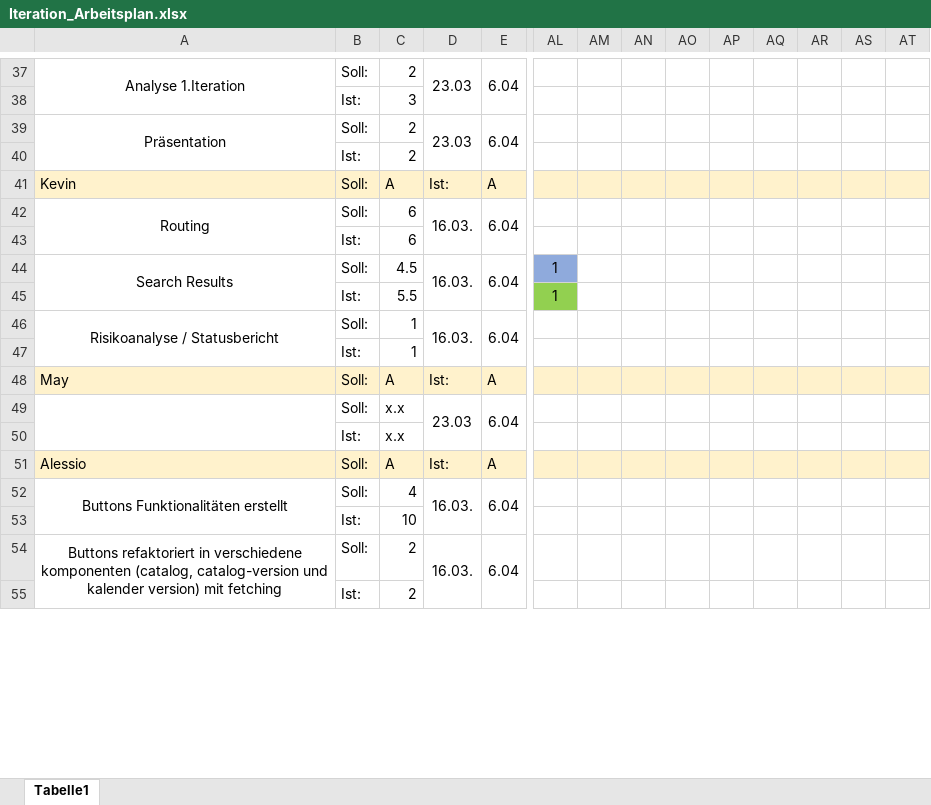
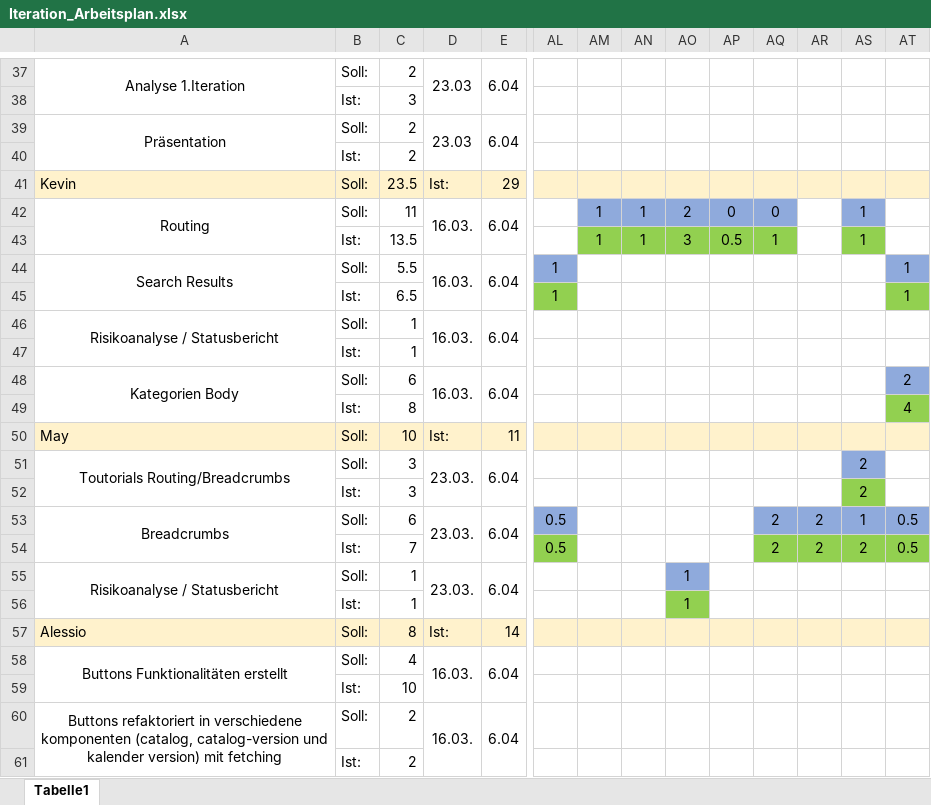
Before and after one commit to JanKoch99/PSE_DELIVERABLES, an Excel workbook: Arbeitsplan/Iteration_Arbeitsplan.xlsx, sheet Tabelle1, drawn as a sheet; only a part is shown, gaps mark what is left out; values as stored, in another font and other column widths than the file's, no borders; charts and pictures not drawn; removed rows and columns are numbered as before the commit, all else as after; rows hold the shown columns only; the diff covers the shown part only; the diff names each change by its address in the sheet, - before the commit and + after, or states it on an @@ line.

Commit message:
Update Arbeitsplan

```diff
--- a/Arbeitsplan/Iteration_Arbeitsplan.xlsx (sheet Tabelle1)
+++ b/Arbeitsplan/Iteration_Arbeitsplan.xlsx (sheet Tabelle1)
-C41: A
+C41: 23.5
-E41: A
+E41: 29
-C42: 6
+C42: 11
-AM42: (empty)
+AM42: 1
-AM42:AQ42 fill: none
+AM42:AQ42 fill: #8FAADC
-AN42: (empty)
+AN42: 1
-AO42: (empty)
+AO42: 2
-AP42: (empty)
+AP42: 0
-AQ42: (empty)
+AQ42: 0
-AS42: (empty)
+AS42: 1
-AS42 fill: none
+AS42 fill: #8FAADC
-row 43:  | Ist: | 6
+row 43:  | Ist: | 13.5 |  |  |  | 1 | 1 | 3 | 0.5 | 1 |  | 1
-C44: 4.5
+C44: 5.5
-AT44:AT45: (empty)
+AT44:AT45: 1
-AT44 fill: none
+AT44 fill: #8FAADC
-C45: 5.5
+C45: 6.5
-AT45 fill: none
+AT45 fill: #92D050
+row 48: Kategorien Body | Soll: | 6 | 16.03. | 6.04 |  |  |  |  |  |  |  |  | 2
+row 49:  | Ist: | 8 |  |  |  |  |  |  |  |  |  |  | 4
-C50: A
+C50: 10
-E50: A
+E50: 11
-row 49:  | Soll: | x.x | 23.03 | 6.04
-row 50:  | Ist: | x.x
+row 51: Toutorials Routing/Breadcrumbs | Soll: | 3 | 23.03. | 6.04 |  |  |  |  |  |  |  | 2
+row 52:  | Ist: | 3 |  |  |  |  |  |  |  |  |  | 2
+row 53: Breadcrumbs | Soll: | 6 | 23.03. | 6.04 | 0.5 |  |  |  |  | 2 | 2 | 1 | 0.5
+row 54:  | Ist: | 7 |  |  | 0.5 |  |  |  |  | 2 | 2 | 2 | 0.5
+row 55: Risikoanalyse / Statusbericht | Soll: | 1 | 23.03. | 6.04 |  |  |  | 1
+row 56:  | Ist: | 1 |  |  |  |  |  | 1
-C57: A
+C57: 8
-E57: A
+E57: 14
```
Also changed, not shown: 4 edited cells elsewhere in this sheet, charts or pictures, 3 other files.
